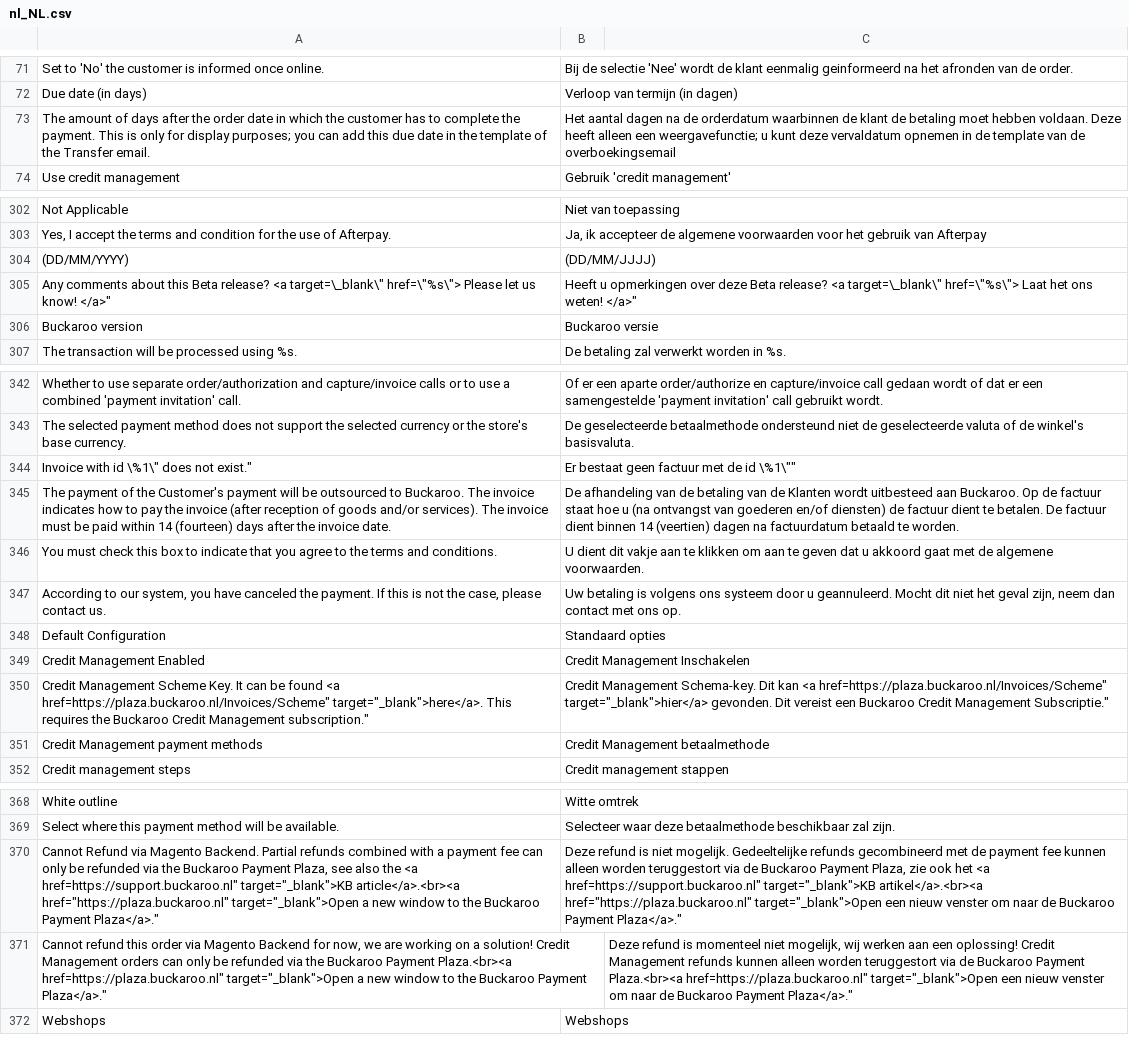
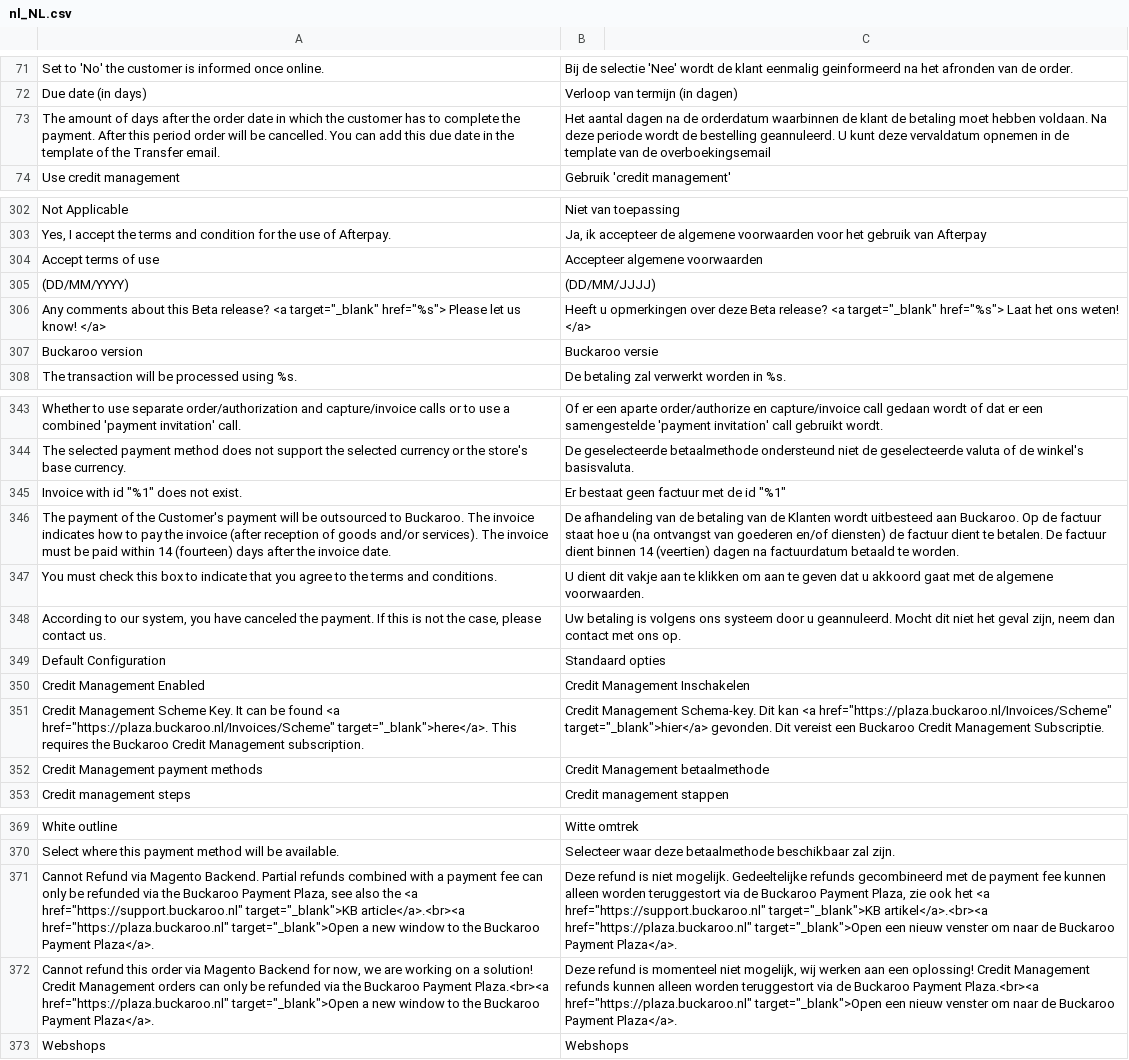
Before and after one commit to buckaroo-it/Magento2, a CSV file: i18n/nl_NL.csv, drawn as a sheet; only a part is shown, gaps mark what is left out; removed rows and columns are numbered as before the commit, all else as after; the diff covers the shown part only; the diff names each change by its address in the sheet, - before the commit and + after, or states it on an @@ line.

Commit message:
Update nl_NL.csv

```diff
--- a/i18n/nl_NL.csv
+++ b/i18n/nl_NL.csv
-A73: …the payment. This is only for display purposes; you can add…
+A73: …the payment. After this period order will be cancelled. You can add…
-B73: …hebben voldaan. Deze heeft alleen een weergavefunctie; u kunt deze…
+B73: …hebben voldaan. Na deze periode wordt de bestelling geannuleerd. U kunt deze…
+row 304: Accept terms of use | Accepteer algemene voorwaarden
-A306: …release? <a target=\_blank\" href=\"%s\"> Please let us know! </a>"
+A306: …release? <a target="_blank" href="%s"> Please let us know! </a>
-B306: …release? <a target=\_blank\" href=\"%s\"> Laat het ons weten! </a>"
+B306: …release? <a target="_blank" href="%s"> Laat het ons weten! </a>
-A345: Invoice with id \%1\" does not exist."
+A345: Invoice with id "%1" does not exist.
-B345: Er bestaat geen factuur met de id \%1\""
+B345: Er bestaat geen factuur met de id "%1"
-A351: …found <a href=https://plaza.buckaroo.nl/Invoices/Scheme" target="_blank">here</a>. This requires the Buckaroo Credit Management subscription."
+A351: …found <a href="https://plaza.buckaroo.nl/Invoices/Scheme" target="_blank">here</a>. This requires the Buckaroo Credit Management subscription.
-B351: …kan <a href=https://plaza.buckaroo.nl/Invoices/Scheme" target="_blank">hier</a> gevonden. Dit vereist een Buckaroo Credit Management Subscriptie."
+B351: …kan <a href="https://plaza.buckaroo.nl/Invoices/Scheme" target="_blank">hier</a> gevonden. Dit vereist een Buckaroo Credit Management Subscriptie.
-A371: …the <a href=https://support.buckaroo.nl" target="_blank">KB article</a>.<br><a href="https://plaza.buckaroo.nl" target="_blank">Open a new window to the Buckaroo Payment Plaza</a>."
+A371: …the <a href="https://support.buckaroo.nl" target="_blank">KB article</a>.<br><a href="https://plaza.buckaroo.nl" target="_blank">Open a new window to the Buckaroo Payment Plaza</a>.
-B371: …het <a href=https://support.buckaroo.nl" target="_blank">KB artikel</a>.<br><a href="https://plaza.buckaroo.nl" target="_blank">Open een nieuw venster om naar de Buckaroo Payment Plaza</a>."
+B371: …het <a href="https://support.buckaroo.nl" target="_blank">KB artikel</a>.<br><a href="https://plaza.buckaroo.nl" target="_blank">Open een nieuw venster om naar de Buckaroo Payment Plaza</a>.
-row 371: Cannot refund this order via Magento Backend for now, we are working on a solution! Credit Management orders can only be refunded via the Buckaroo Payment Plaza.<br><a href=https://plaza.buckaroo.nl" target="_blank">Open a new window to the Buckaroo Payment Plaza</a>." |  | Deze refund is momenteel niet mogelijk, wij werken aan een oplossing! Credit Management refunds kunnen alleen worden teruggestort via de Buckaroo Payment Plaza.<br><a href=https://plaza.buckaroo.nl" target="_blank">Open een nieuw venster om naar de Buckaroo Payment Plaza</a>."
+row 372: Cannot refund this order via Magento Backend for now, we are working on a solution! Credit Management orders can only be refunded via the Buckaroo Payment Plaza.<br><a href="https://plaza.buckaroo.nl" target="_blank">Open a new window to the Buckaroo Payment Plaza</a>. | Deze refund is momenteel niet mogelijk, wij werken aan een oplossing! Credit Management refunds kunnen alleen worden teruggestort via de Buckaroo Payment Plaza.<br><a href="https://plaza.buckaroo.nl" target="_blank">Open een nieuw venster om naar de Buckaroo Payment Plaza</a>.
```
Also changed, not shown: 3 edited cells elsewhere in this file.
